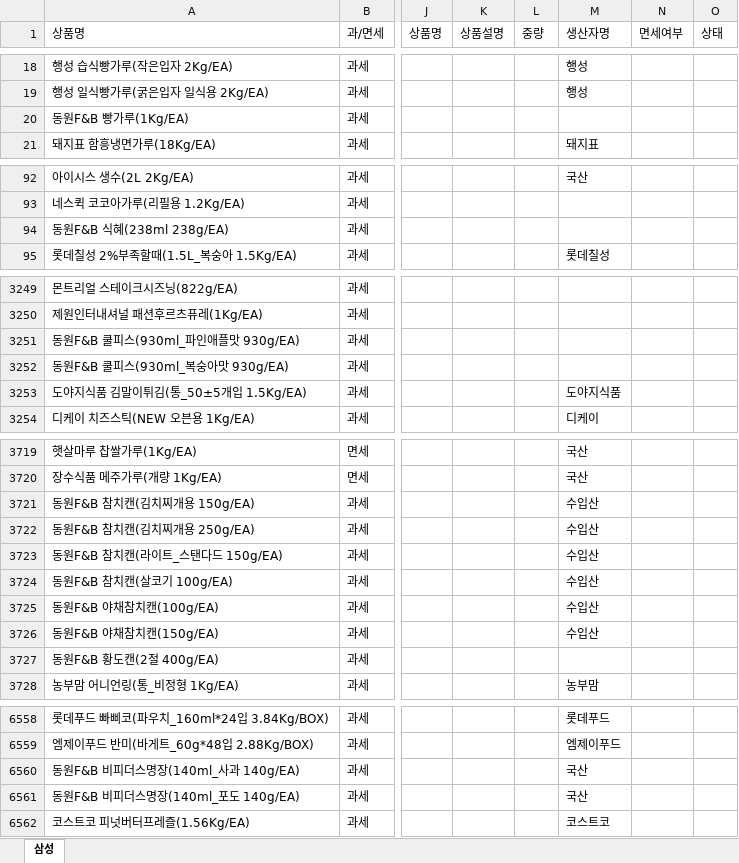
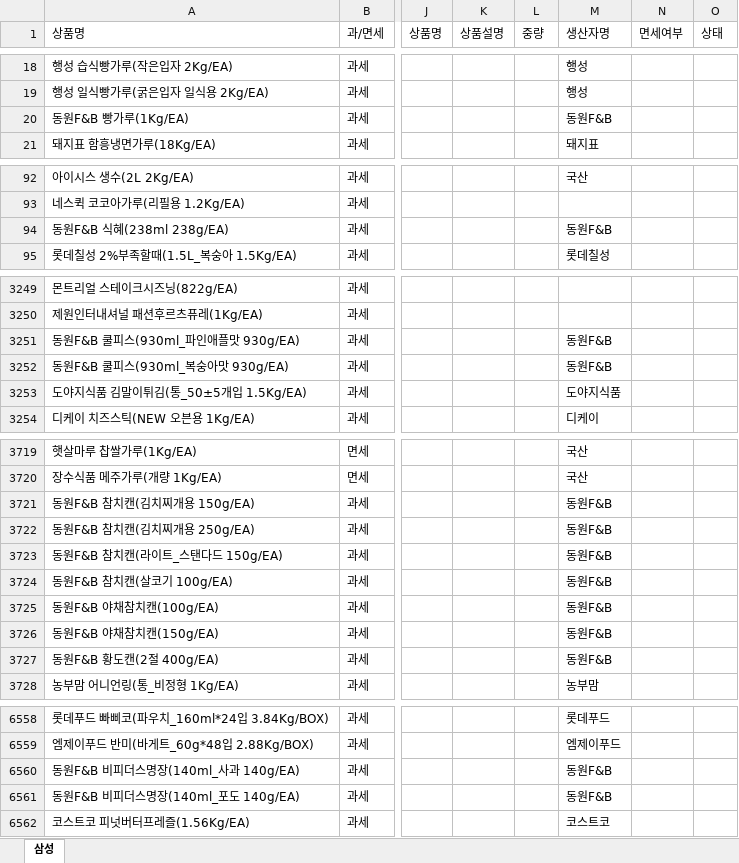
Before and after one commit to Dellab-leaping96/python-food-data-pretreat, an Excel workbook: CJ/output/CJ_prod.xlsx, sheet 삼성, drawn as a sheet; only a part is shown, gaps mark what is left out; values as stored, in another font and other column widths than the file's, no borders; the diff covers the shown part only; the diff names each change by its address in the sheet, - before the commit and + after, or states it on an @@ line.

```diff
--- a/CJ/output/CJ_prod.xlsx (sheet 삼성)
+++ b/CJ/output/CJ_prod.xlsx (sheet 삼성)
-M20 (생산자명): (empty)
+M20 (생산자명): 동원F&B
-M94 (생산자명): (empty)
+M94 (생산자명): 동원F&B
-M3251:M3252 (생산자명): (empty)
+M3251:M3252 (생산자명): 동원F&B
-M3721:M3726 (생산자명): 수입산
+M3721:M3726 (생산자명): 동원F&B
-M3727 (생산자명): (empty)
+M3727 (생산자명): 동원F&B
-M6560:M6561 (생산자명): 국산
+M6560:M6561 (생산자명): 동원F&B
```
Also changed, not shown: 8 edited cells elsewhere in this sheet, CJ/input/CJ.xlsx, 7 other files.
